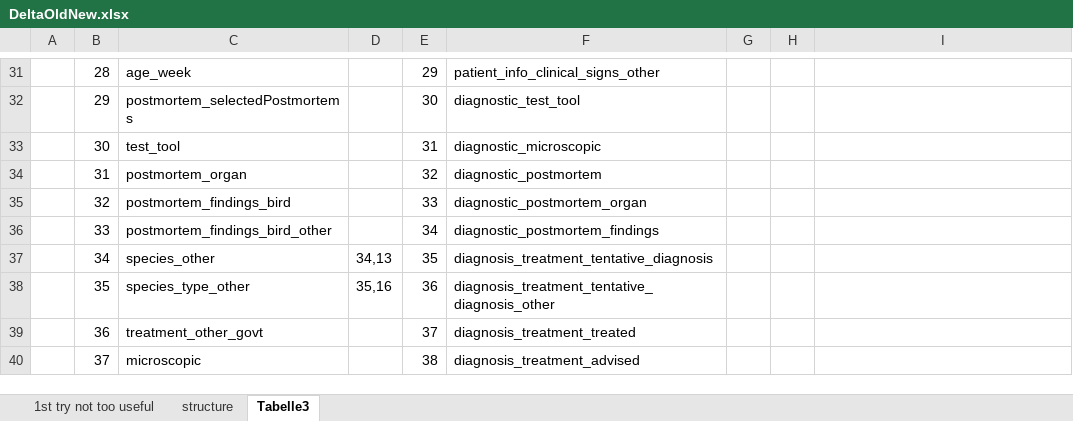
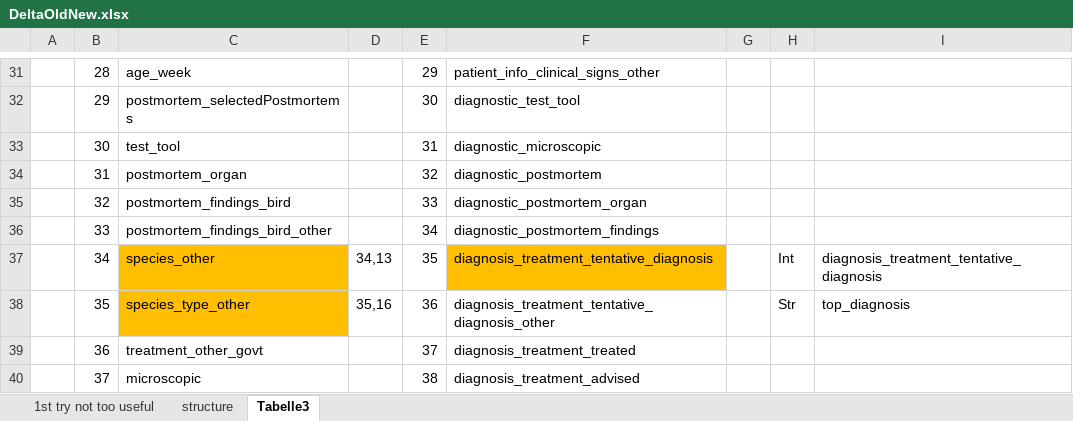
Before and after one commit to road86/bahis-dash, an Excel workbook: DeltaOldNew.xlsx, sheet Tabelle3, drawn as a sheet; only a part is shown, gaps mark what is left out; values as stored, in another font and other column widths than the file's, no borders; the diff covers the shown part only; the diff names each change by its address in the sheet, - before the commit and + after, or states it on an @@ line.

```diff
--- a/DeltaOldNew.xlsx (sheet Tabelle3)
+++ b/DeltaOldNew.xlsx (sheet Tabelle3)
-C37:C38 fill: none
+C37:C38 fill: #FFBF00
-F37 fill: none
+F37 fill: #FFBF00
-H37: (empty)
+H37: Int
-I37: (empty)
+I37: diagnosis_treatment_tentative_diagnosis
-H38: (empty)
+H38: Str
-I38: (empty)
+I38: top_diagnosis
```
Also changed, not shown: 8 edited cells and cell formats elsewhere in this sheet, 2 other files.
